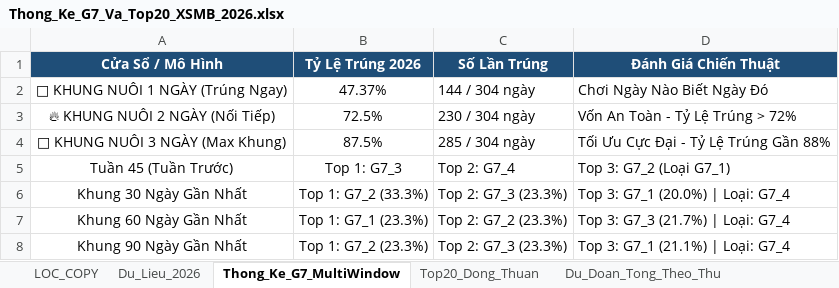
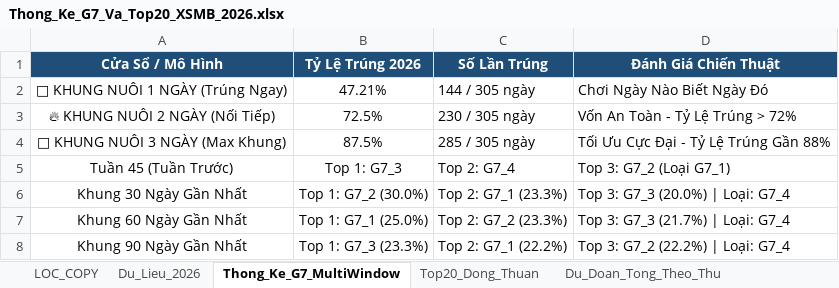
Before and after one commit to happiness2286-dot/67up97, an Excel workbook: Thong_Ke_G7_Va_Top20_XSMB_2026.xlsx, sheet Thong_Ke_G7_MultiWindow, drawn as a sheet; values as stored, in another font and other column widths than the file's, no borders; the diff names each change by its address in the sheet, - before the commit and + after, or states it on an @@ line.

```diff
--- a/Thong_Ke_G7_Va_Top20_XSMB_2026.xlsx (sheet Thong_Ke_G7_MultiWindow)
+++ b/Thong_Ke_G7_Va_Top20_XSMB_2026.xlsx (sheet Thong_Ke_G7_MultiWindow)
-B2 (Tỷ Lệ Trúng 2026): 47.37%
+B2 (Tỷ Lệ Trúng 2026): 47.21%
-C2 (Số Lần Trúng): 144 / 304 ngày
+C2 (Số Lần Trúng): 144 / 305 ngày
-C3 (Số Lần Trúng): 230 / 304 ngày
+C3 (Số Lần Trúng): 230 / 305 ngày
-C4 (Số Lần Trúng): 285 / 304 ngày
+C4 (Số Lần Trúng): 285 / 305 ngày
-B6 (Tỷ Lệ Trúng 2026): Top 1: G7_2 (33.3%)
+B6 (Tỷ Lệ Trúng 2026): Top 1: G7_2 (30.0%)
-C6 (Số Lần Trúng): Top 2: G7_3 (23.3%)
+C6 (Số Lần Trúng): Top 2: G7_1 (23.3%)
-D6 (Đánh Giá Chiến Thuật): Top 3: G7_1 (20.0%) | Loại: G7_4
+D6 (Đánh Giá Chiến Thuật): Top 3: G7_3 (20.0%) | Loại: G7_4
-B7 (Tỷ Lệ Trúng 2026): Top 1: G7_1 (23.3%)
+B7 (Tỷ Lệ Trúng 2026): Top 1: G7_1 (25.0%)
-B8 (Tỷ Lệ Trúng 2026): Top 1: G7_2 (23.3%)
+B8 (Tỷ Lệ Trúng 2026): Top 1: G7_3 (23.3%)
-C8 (Số Lần Trúng): Top 2: G7_3 (23.3%)
+C8 (Số Lần Trúng): Top 2: G7_1 (22.2%)
-D8 (Đánh Giá Chiến Thuật): Top 3: G7_1 (21.1%) | Loại: G7_4
+D8 (Đánh Giá Chiến Thuật): Top 3: G7_2 (22.2%) | Loại: G7_4
```
Also changed, not shown: sheet Lich_Su_Nuoi_Khung_3Ngay, sheet Top20_Dong_Thuan, sheet Dan_Ha_So_Nhip_Vang, sheet Thong_Ke_Nang_Cao_G7, sheet Du_Lieu_2026, sheet Du_Doan_Tong_Theo_Thu, 2 more sheets, 6 other files.
